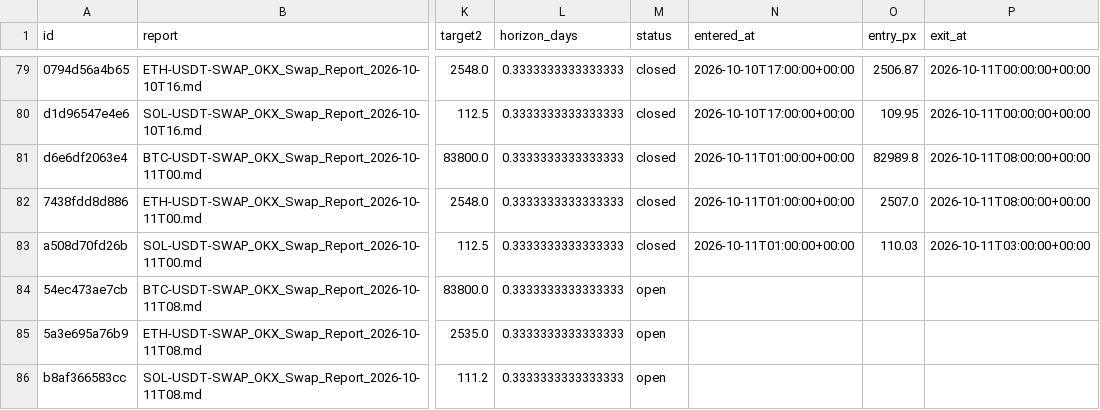
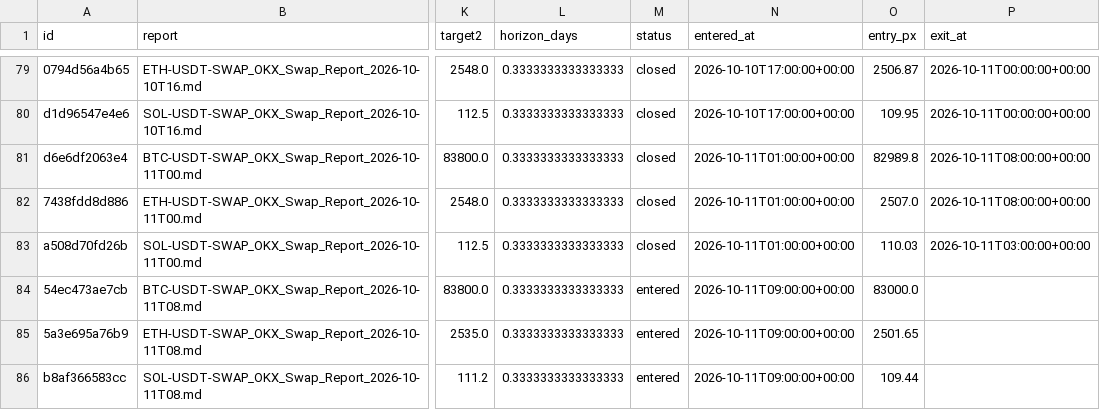
Before and after one commit to crypmiy/vibe-trading-okx-futures, a CSV file: research/forecasts.csv, drawn as a sheet; only a part is shown, gaps mark what is left out; the diff names each change by its address in the sheet, - before the commit and + after, or states it on an @@ line.

```diff
--- a/research/forecasts.csv
+++ b/research/forecasts.csv
-M84:M86 (status): open
+M84:M86 (status): entered
-N84:N86 (entered_at): (empty)
+N84:N86 (entered_at): 2026-10-11T09:00:00+00:00
-O84 (entry_px): (empty)
+O84 (entry_px): 83000.0
-O85 (entry_px): (empty)
+O85 (entry_px): 2501.65
-O86 (entry_px): (empty)
+O86 (entry_px): 109.44
```
Also changed, not shown: 4 other files.
